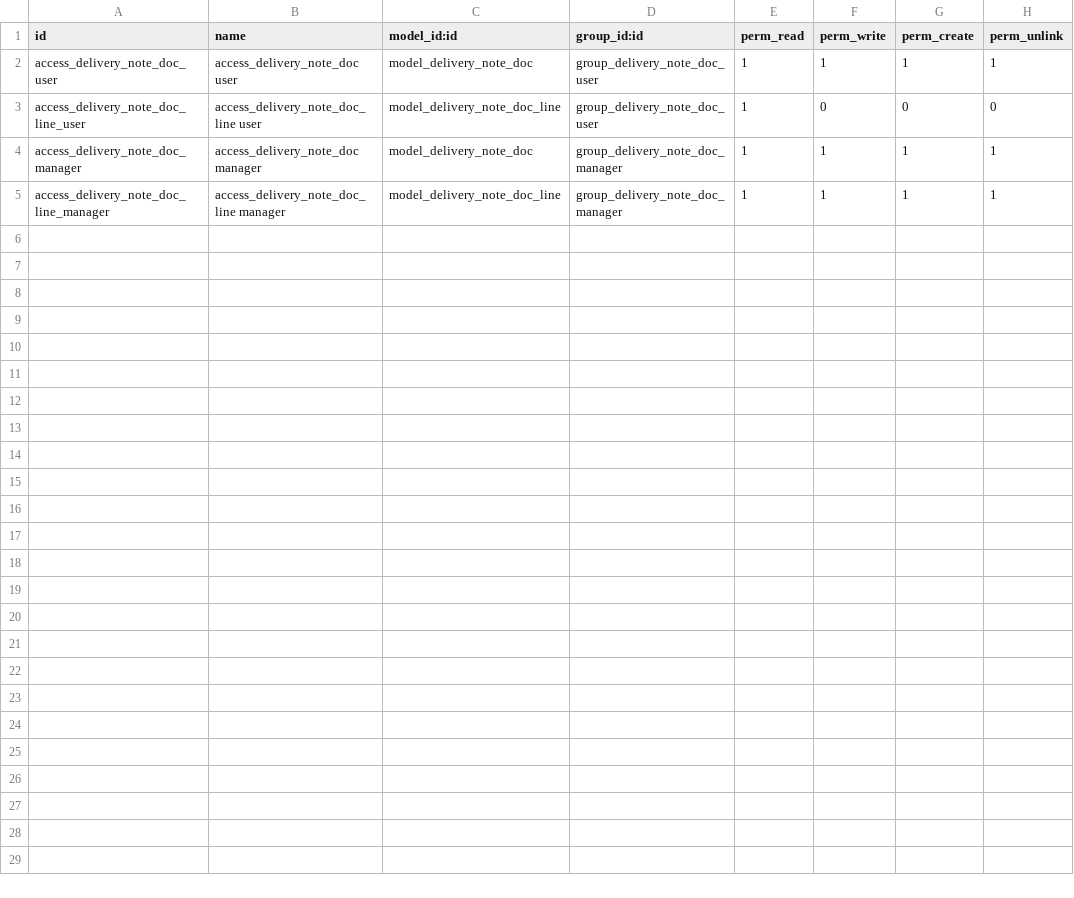
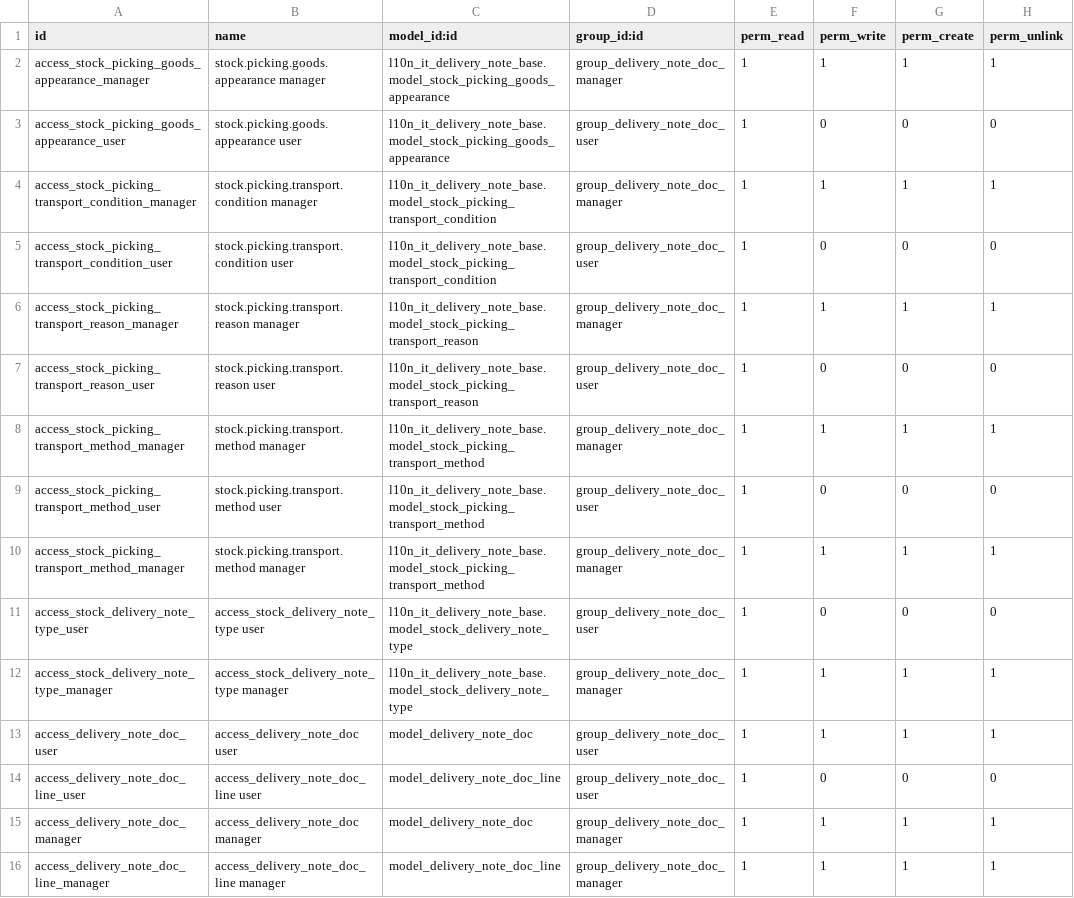
Before and after one commit to DinamicheAziendali/l10n_it_delivery_note, a CSV file: l10n_it_delivery_note_doc/security/ir.model.access.csv, drawn as a sheet.

Commit message:
[REF] l10n_it_delivery_note_doc: migliorie modulo

```diff
--- a/l10n_it_delivery_note_doc/security/ir.model.access.csv
+++ b/l10n_it_delivery_note_doc/security/ir.model.access.csv
@@ -1,2 +1,13 @@
 id,name,model_id:id,group_id:id,perm_read,perm_write,perm_create,perm_unlink
+access_stock_picking_goods_appearance_manager,stock.picking.goods.appearance manager,l10n_it_delivery_note_base.model_stock_picking_goods_appearance,group_delivery_note_doc_manager,1,1,1,1
+access_stock_picking_goods_appearance_user,stock.picking.goods.appearance user,l10n_it_delivery_note_base.model_stock_picking_goods_appearance,group_delivery_note_doc_user,1,0,0,0
+access_stock_picking_transport_condition_manager,stock.picking.transport.condition manager,l10n_it_delivery_note_base.model_stock_picking_transport_condition,group_delivery_note_doc_manager,1,1,1,1
+access_stock_picking_transport_condition_user,stock.picking.transport.condition user,l10n_it_delivery_note_base.model_stock_picking_transport_condition,group_delivery_note_doc_user,1,0,0,0
+access_stock_picking_transport_reason_manager,stock.picking.transport.reason manager,l10n_it_delivery_note_base.model_stock_picking_transport_reason,group_delivery_note_doc_manager,1,1,1,1
+access_stock_picking_transport_reason_user,stock.picking.transport.reason user,l10n_it_delivery_note_base.model_stock_picking_transport_reason,group_delivery_note_doc_user,1,0,0,0
+access_stock_picking_transport_method_manager,stock.picking.transport.method manager,l10n_it_delivery_note_base.model_stock_picking_transport_method,group_delivery_note_doc_manager,1,1,1,1
+access_stock_picking_transport_method_user,stock.picking.transport.method user,l10n_it_delivery_note_base.model_stock_picking_transport_method,group_delivery_note_doc_user,1,0,0,0
+access_stock_picking_transport_method_manager,stock.picking.transport.method manager,l10n_it_delivery_note_base.model_stock_picking_transport_method,group_delivery_note_doc_manager,1,1,1,1
+access_stock_delivery_note_type_user,access_stock_delivery_note_type user,l10n_it_delivery_note_base.model_stock_delivery_note_type,group_delivery_note_doc_user,1,0,0,0
+access_stock_delivery_note_type_manager,access_stock_delivery_note_type manager,l10n_it_delivery_note_base.model_stock_delivery_note_type,group_delivery_note_doc_manager,1,1,1,1
 access_delivery_note_doc_user,access_delivery_note_doc user,model_delivery_note_doc,group_delivery_note_doc_user,1,1,1,1
```
Also changed, not shown: 7 other files.
